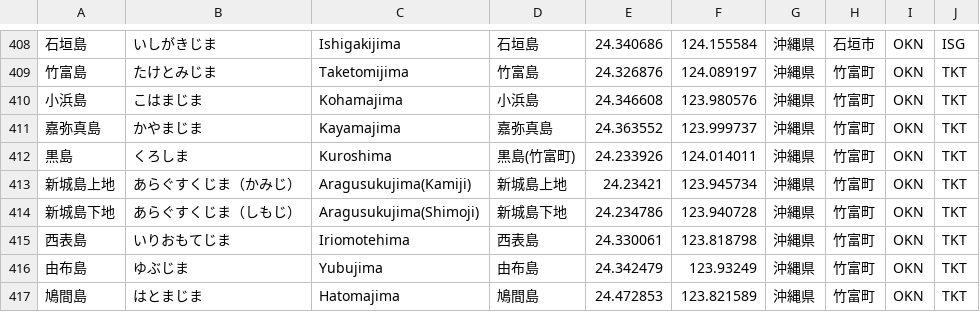
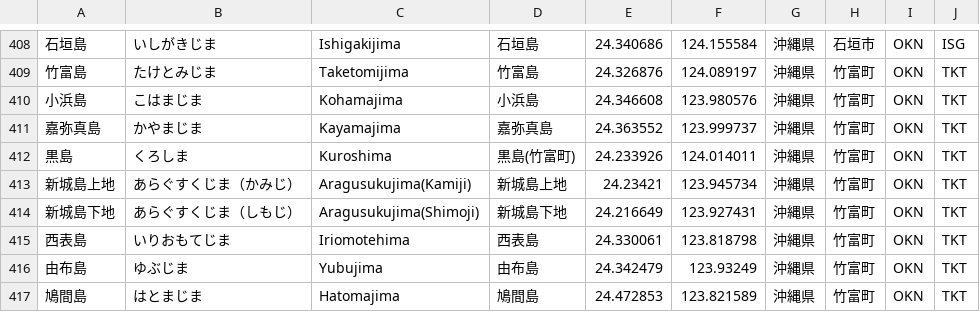
Before and after one commit to kamonohashiK/shimapo_tools, a CSV file: islands.csv, drawn as a sheet; only a part is shown, gaps mark what is left out; the diff covers the shown part only; the diff names each change by its address in the sheet, - before the commit and + after, or states it on an @@ line.

```diff
--- a/islands.csv
+++ b/islands.csv
-E414: 24.234786
+E414: 24.216649
-F414: 123.940728
+F414: 123.927431
```
Also changed, not shown: 24 edited cells elsewhere in this file, 2 other files.
